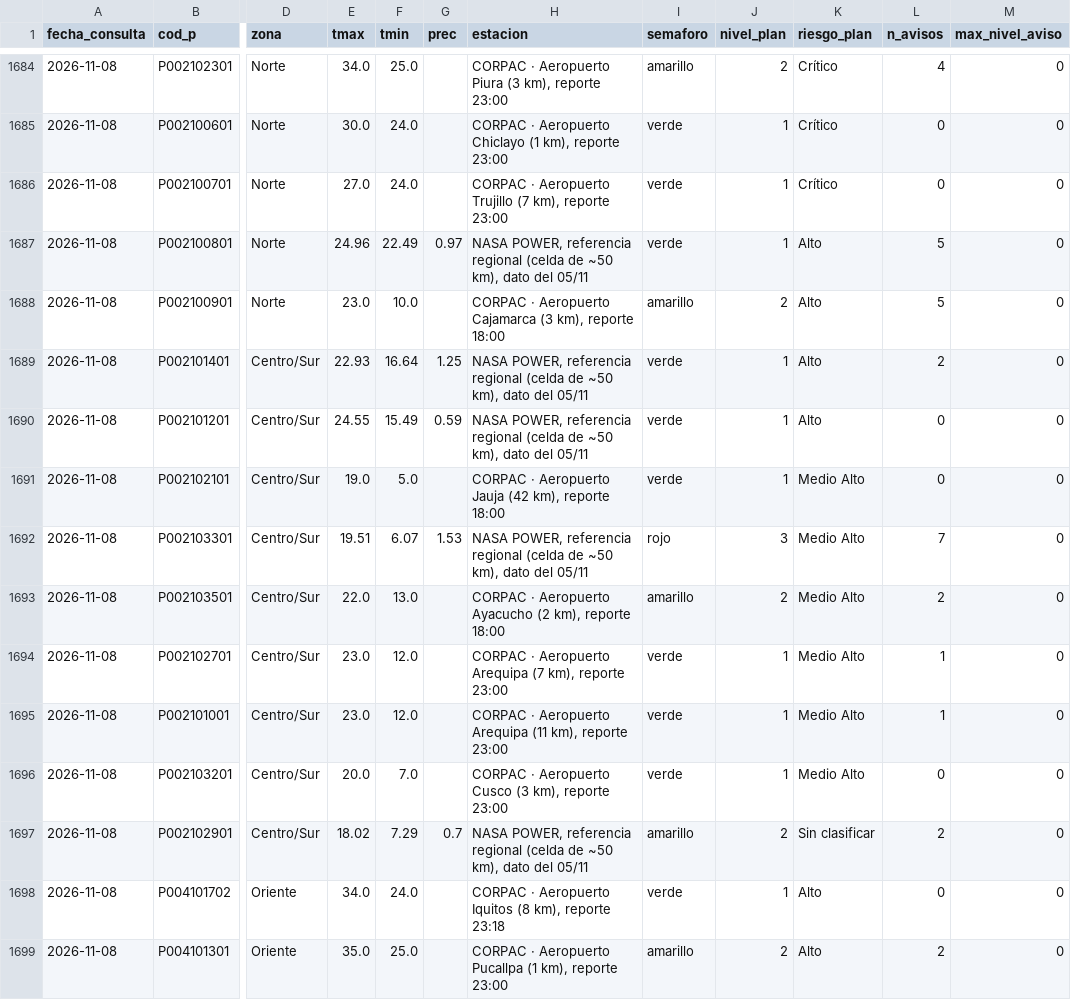
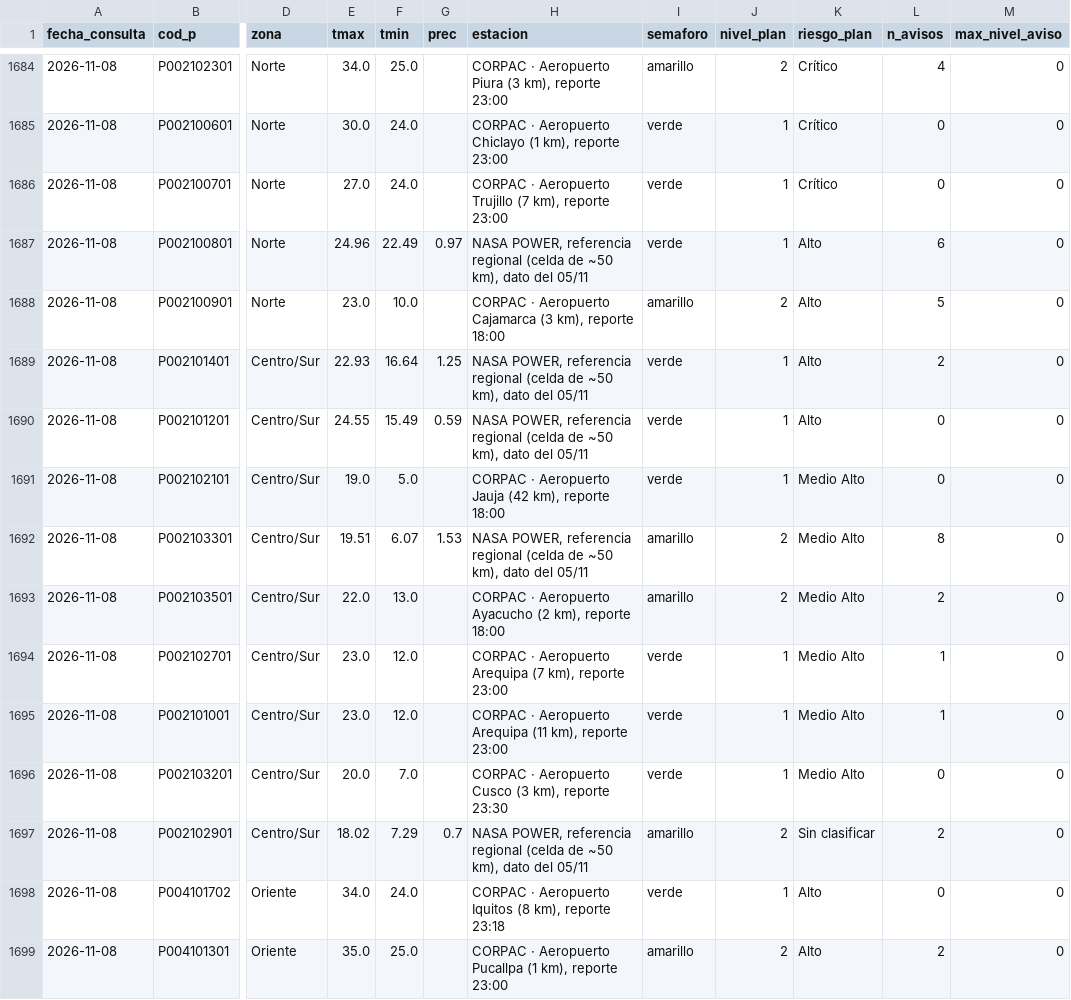
Before and after one commit to rodrigo51200-tech/monitor-fen, a CSV file: historial/clima_tiendas.csv, drawn as a sheet; only a part is shown, gaps mark what is left out; the diff names each change by its address in the sheet, - before the commit and + after, or states it on an @@ line.

```diff
--- a/historial/clima_tiendas.csv
+++ b/historial/clima_tiendas.csv
-L1687 (n_avisos): 5
+L1687 (n_avisos): 6
-I1692 (semaforo): rojo
+I1692 (semaforo): amarillo
-J1692 (nivel_plan): 3
+J1692 (nivel_plan): 2
-L1692 (n_avisos): 7
+L1692 (n_avisos): 8
-H1696 (estacion): …km), reporte 23:00
+H1696 (estacion): …km), reporte 23:30
```
Also changed, not shown: historial/garua_pronostico.csv, 5 other files.
